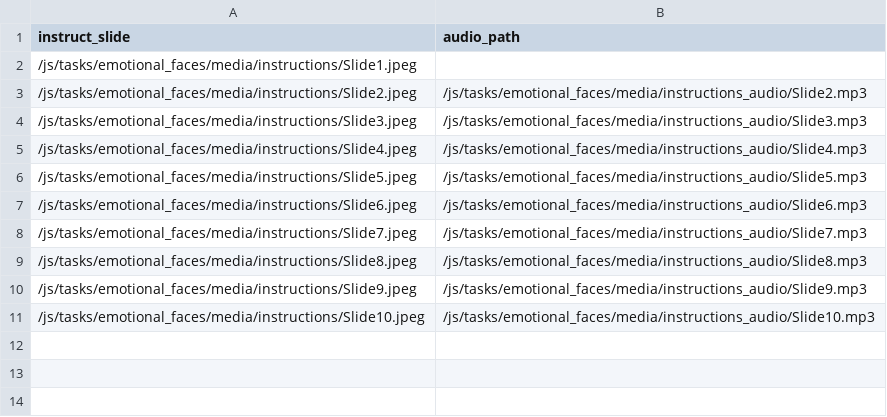
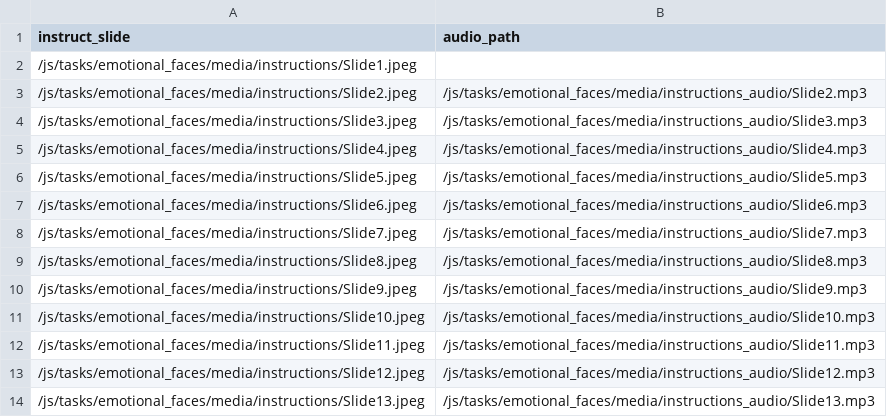
Before and after one commit to laureate-institute-for-brain-research/StimToolOnline, a CSV file: public/js/tasks/emotional_faces/media/Pilot_R1_instructions.csv, drawn as a sheet; the diff names each change by its address in the sheet, - before the commit and + after, or states it on an @@ line.

```diff
--- a/public/js/tasks/emotional_faces/media/Pilot_R1_instructions.csv
+++ b/public/js/tasks/emotional_faces/media/Pilot_R1_instructions.csv
+row 12: /js/tasks/emotional_faces/media/instructions/Slide11.jpeg | /js/tasks/emotional_faces/media/instructions_audio/Slide11.mp3
+row 13: /js/tasks/emotional_faces/media/instructions/Slide12.jpeg | /js/tasks/emotional_faces/media/instructions_audio/Slide12.mp3
+row 14: /js/tasks/emotional_faces/media/instructions/Slide13.jpeg | /js/tasks/emotional_faces/media/instructions_audio/Slide13.mp3
```
Also changed, not shown: public/js/tasks/emotional_faces/faces_schedule1.csv, public/js/tasks/emotional_faces/faces_schedule2.csv, 29 other files.
